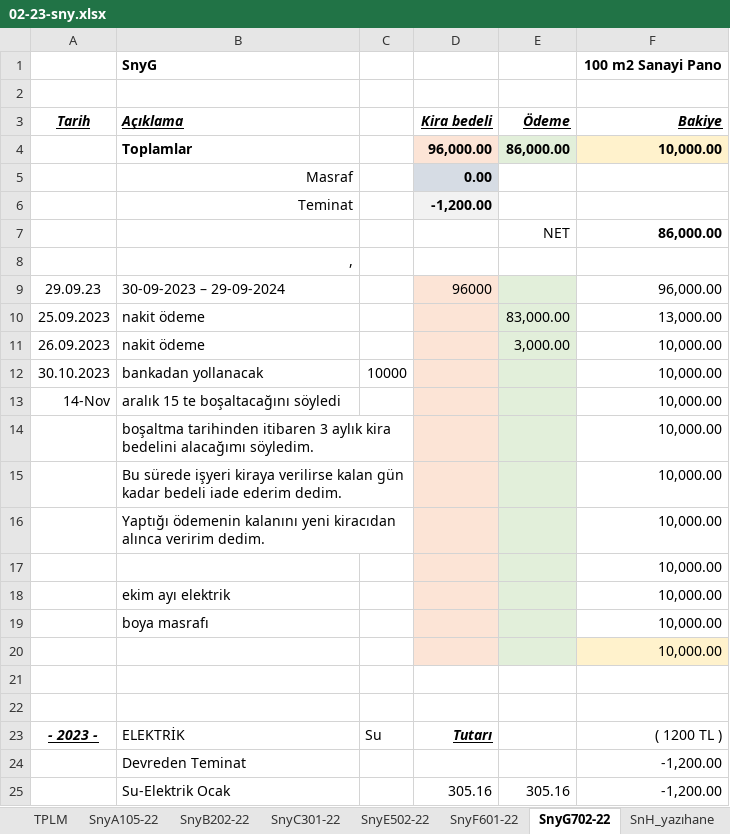
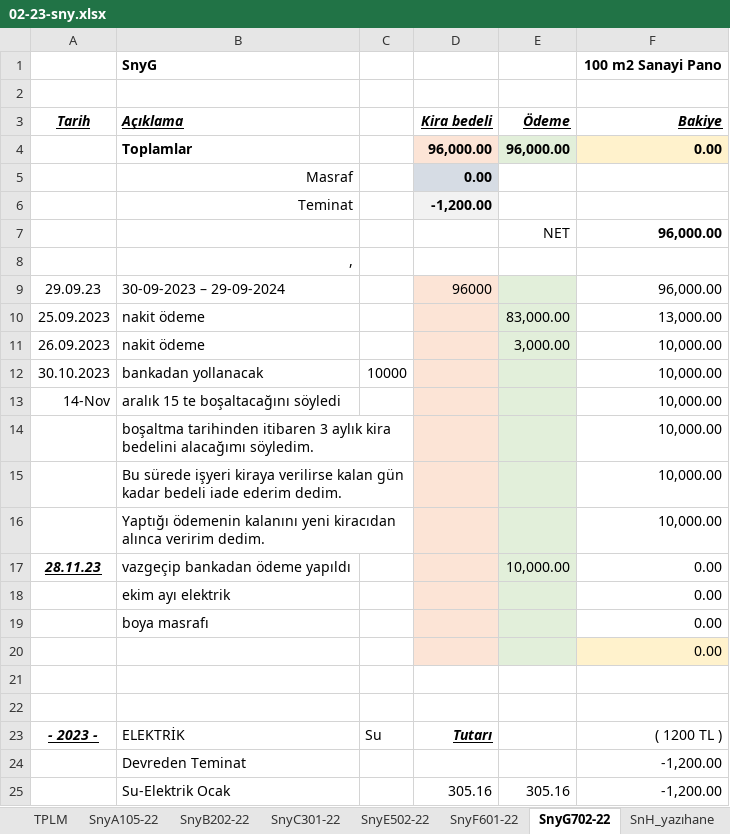
Before and after one commit to roboturx/tdy, an Excel workbook: 02-23-sny.xlsx, sheet SnyG702-22, drawn as a sheet; only a part is shown; values as stored, in another font and other column widths than the file's, no borders; removed rows and columns are numbered as before the commit, all else as after; the diff names each change by its address in the sheet, - before the commit and + after, or states it on an @@ line.

```diff
--- a/02-23-sny.xlsx (sheet SnyG702-22)
+++ b/02-23-sny.xlsx (sheet SnyG702-22)
-E4 (Ödeme): 86,000.00
+E4 (Ödeme): 96,000.00
-F4 (Bakiye): 10,000.00
+F4 (Bakiye): 0.00
-F7 (Bakiye): 86,000.00
+F7 (Bakiye): 96,000.00
-row 17:  |  |  |  |  | 10,000.00
-row 18:  | ekim ayı elektrik |  |  |  | 10,000.00
-row 19:  | boya masrafı |  |  |  | 10,000.00
+row 17: 28.11.23 | vazgeçip bankadan ödeme yapıldı |  |  | 10,000.00 | 0.00
+row 18:  | ekim ayı elektrik |  |  |  | 0.00
+row 19:  | boya masrafı |  |  |  | 0.00
-F20 (Bakiye): 10,000.00
+F20 (Bakiye): 0.00
```
Also changed, not shown: sheet SnH_yazıhane, sheet SnyC301-22, sheet SnyA105-22, sheet TPLM, sheet SnyB202-22, formulas that keep their value, 6 other files.
